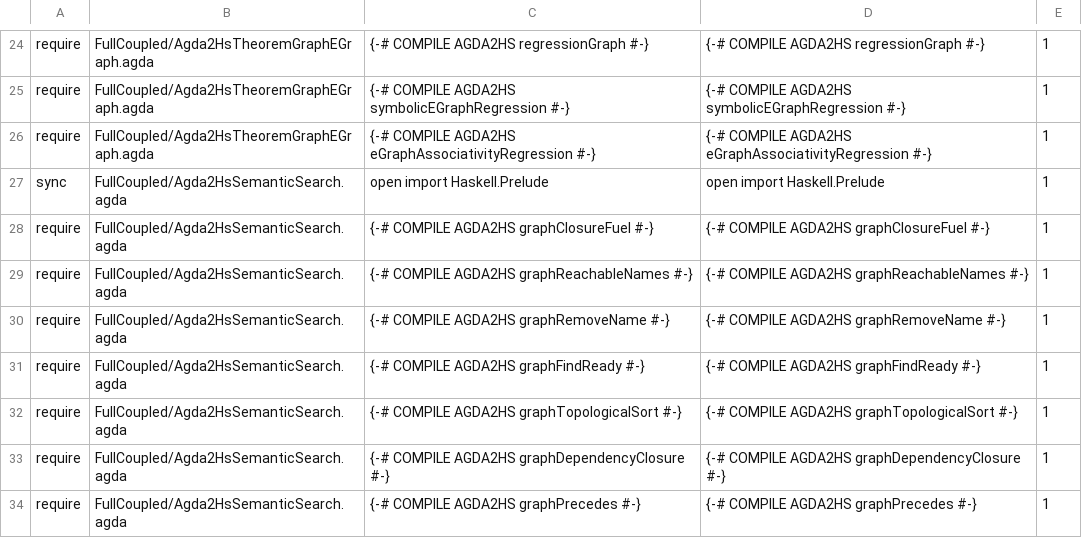
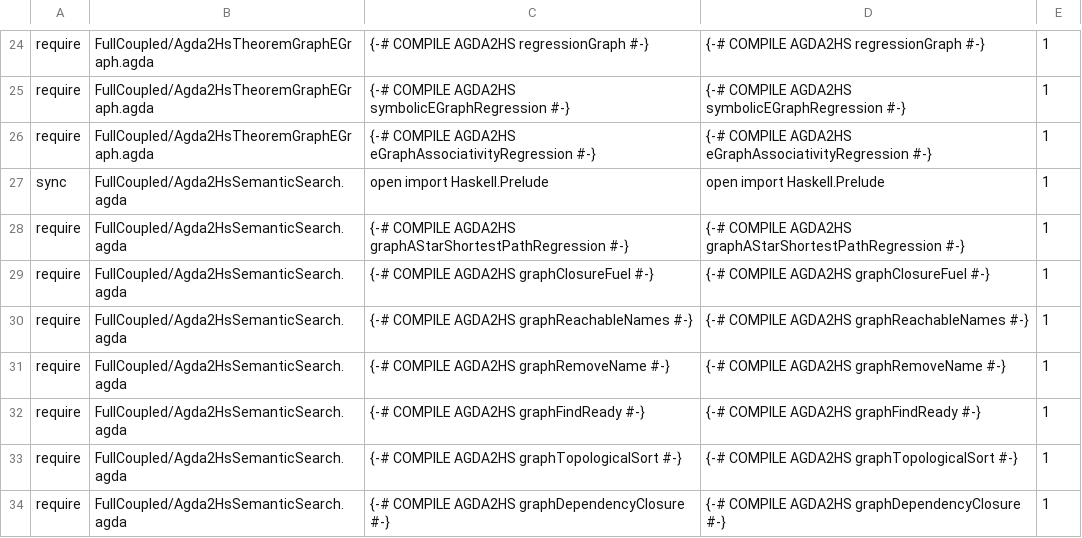
Before and after one commit to JohnChristianD/Deep-Watkins-Monoid-LSTM, a TSV file: .ci/agda/import-contracts.tsv, drawn as a sheet; only a part is shown, gaps mark what is left out; the shorter side is filled out with more unchanged rows; the diff names each change by its address in the sheet, - before the commit and + after, or states it on an @@ line.

Commit message:
Require export contract for A* shortest-path regression

```diff
--- a/.ci/agda/import-contracts.tsv
+++ b/.ci/agda/import-contracts.tsv
+row 28: require | FullCoupled/Agda2HsSemanticSearch.agda | {-# COMPILE AGDA2HS graphAStarShortestPathRegression #-} | {-# COMPILE AGDA2HS graphAStarShortestPathRegression #-} | 1
```
